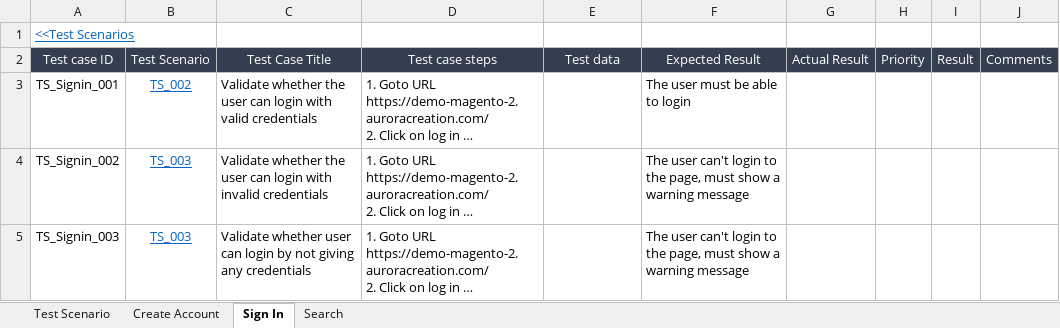
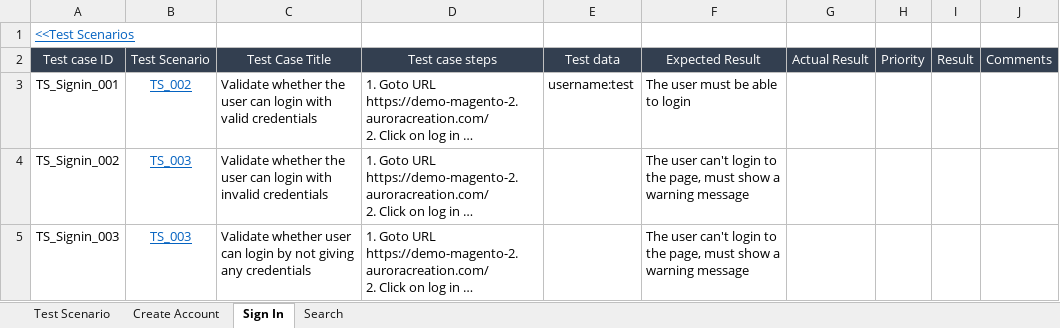
Before and after one commit to AparnaMohan12345/Luma_Test-Reports, an Excel workbook: Testcases.xlsx, sheet Sign In, drawn as a sheet; only a part is shown; long unchanged cells end in …; values as stored, in another font and other column widths than the file's, no borders; the diff names each change by its address in the sheet, - before the commit and + after, or states it on an @@ line.

Commit message:
jjh

```diff
--- a/Testcases.xlsx (sheet Sign In)
+++ b/Testcases.xlsx (sheet Sign In)
-E3: (empty)
+E3: username:test
```
